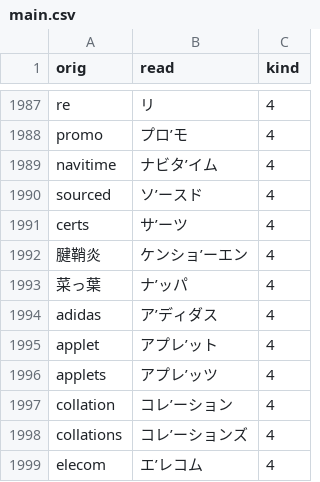
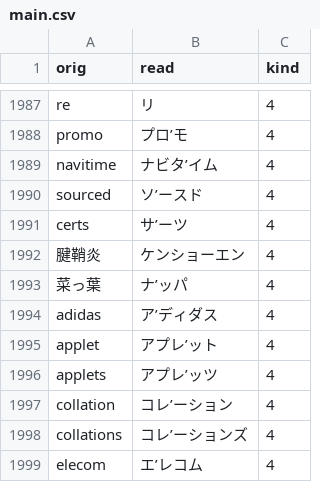
Before and after one commit to actlaboratory/HISS-dictionary, a CSV file: main.csv, drawn as a sheet; only a part is shown, gaps mark what is left out.

Commit message:
Fix accent

```diff
--- a/main.csv
+++ b/main.csv
@@ -1991,3 +1991,3 @@ sourced,ソ’ースド,4
 certs,サ’ーツ,4
-腱鞘炎,ケンショ’ーエン,4
+腱鞘炎,ケンショーエン,4
 菜っ葉,ナ’ッパ,4
```
